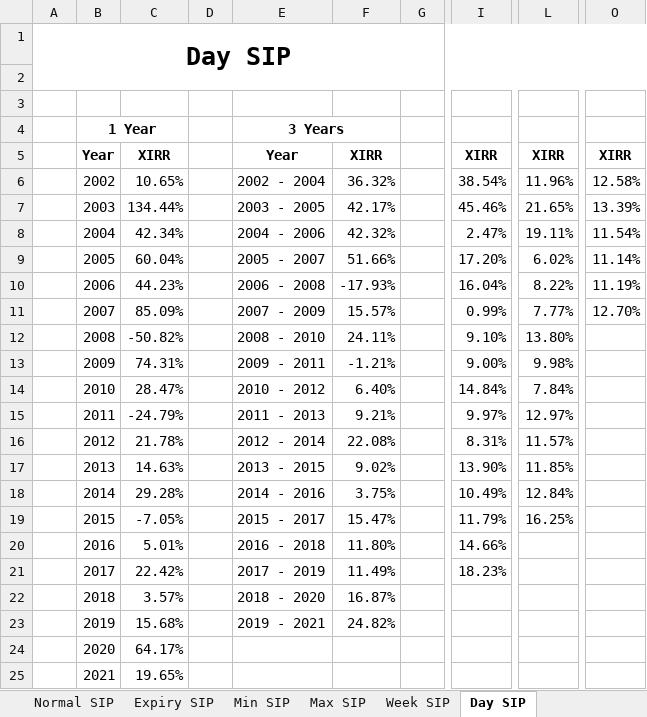
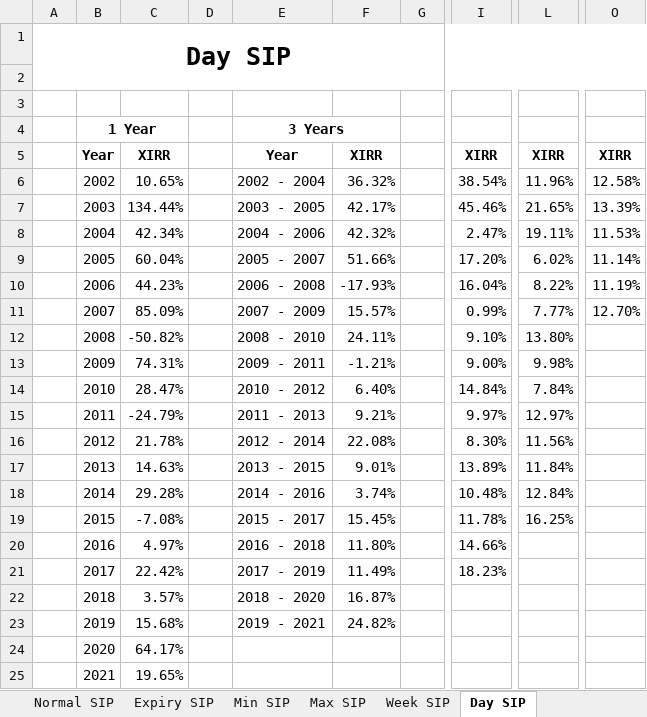
Before and after one commit to guptaharsh940/SIPanalysis, an Excel workbook: Return Analysis.xlsx, sheet Day SIP, drawn as a sheet; only a part is shown, gaps mark what is left out; values as stored, in another font and other column widths than the file's, no borders; the diff names each change by its address in the sheet, - before the commit and + after, or states it on an @@ line.

```diff
--- a/Return Analysis.xlsx (sheet Day SIP)
+++ b/Return Analysis.xlsx (sheet Day SIP)
-O8: 11.54%
+O8: 11.53%
-I16: 8.31%
+I16: 8.30%
-L16: 11.57%
+L16: 11.56%
-F17: 9.02%
+F17: 9.01%
-I17: 13.90%
+I17: 13.89%
-L17: 11.85%
+L17: 11.84%
-F18: 3.75%
+F18: 3.74%
-I18: 10.49%
+I18: 10.48%
-C19: -7.05%
+C19: -7.08%
-F19: 15.47%
+F19: 15.45%
-I19: 11.79%
+I19: 11.78%
-C20: 5.01%
+C20: 4.97%
```
Also changed, not shown: sheet Max SIP, SIP Analysis.xlsx, 5 other files.
